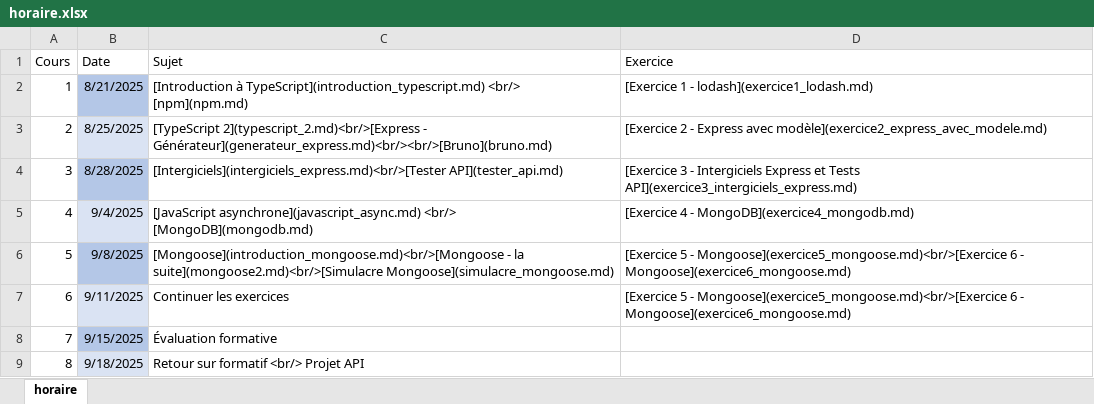
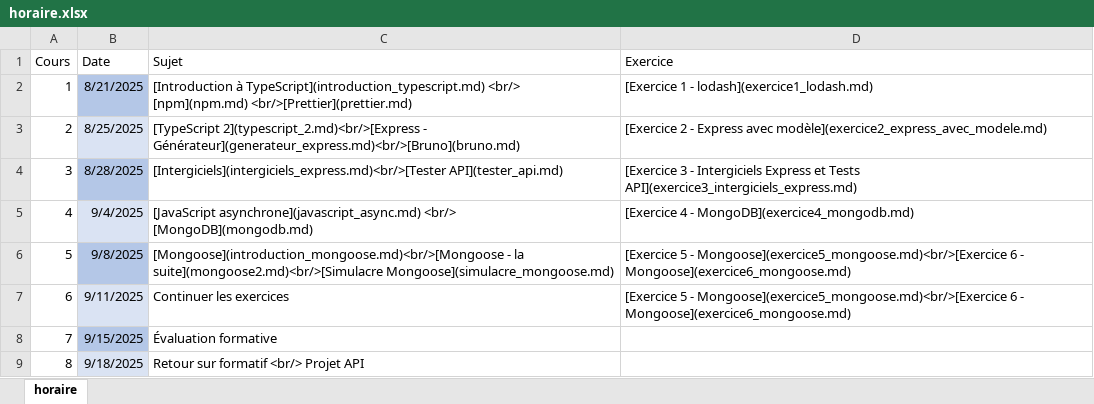
Before and after one commit to cegepvictoetienne/developpementweb3, an Excel workbook: template/horaire.xlsx, sheet horaire, drawn as a sheet; only a part is shown; values as stored, in another font and other column widths than the file's, no borders; the diff names each change by its address in the sheet, - before the commit and + after, or states it on an @@ line.

Commit message:
ajout prettier

```diff
--- a/template/horaire.xlsx (sheet horaire)
+++ b/template/horaire.xlsx (sheet horaire)
-C2 (Sujet): …<br/> [npm](npm.md)
+C2 (Sujet): …<br/> [npm](npm.md) <br/>[Prettier](prettier.md)
-C3 (Sujet): …2](typescript_2.md)<br/>[Express - Générateur](generateur_express.md)<br/><br/>[Bruno](bruno.md)
+C3 (Sujet): …2](typescript_2.md)<br/>[Express - Générateur](generateur_express.md)<br/>[Bruno](bruno.md)
```
Also changed, not shown: 3 other files.
